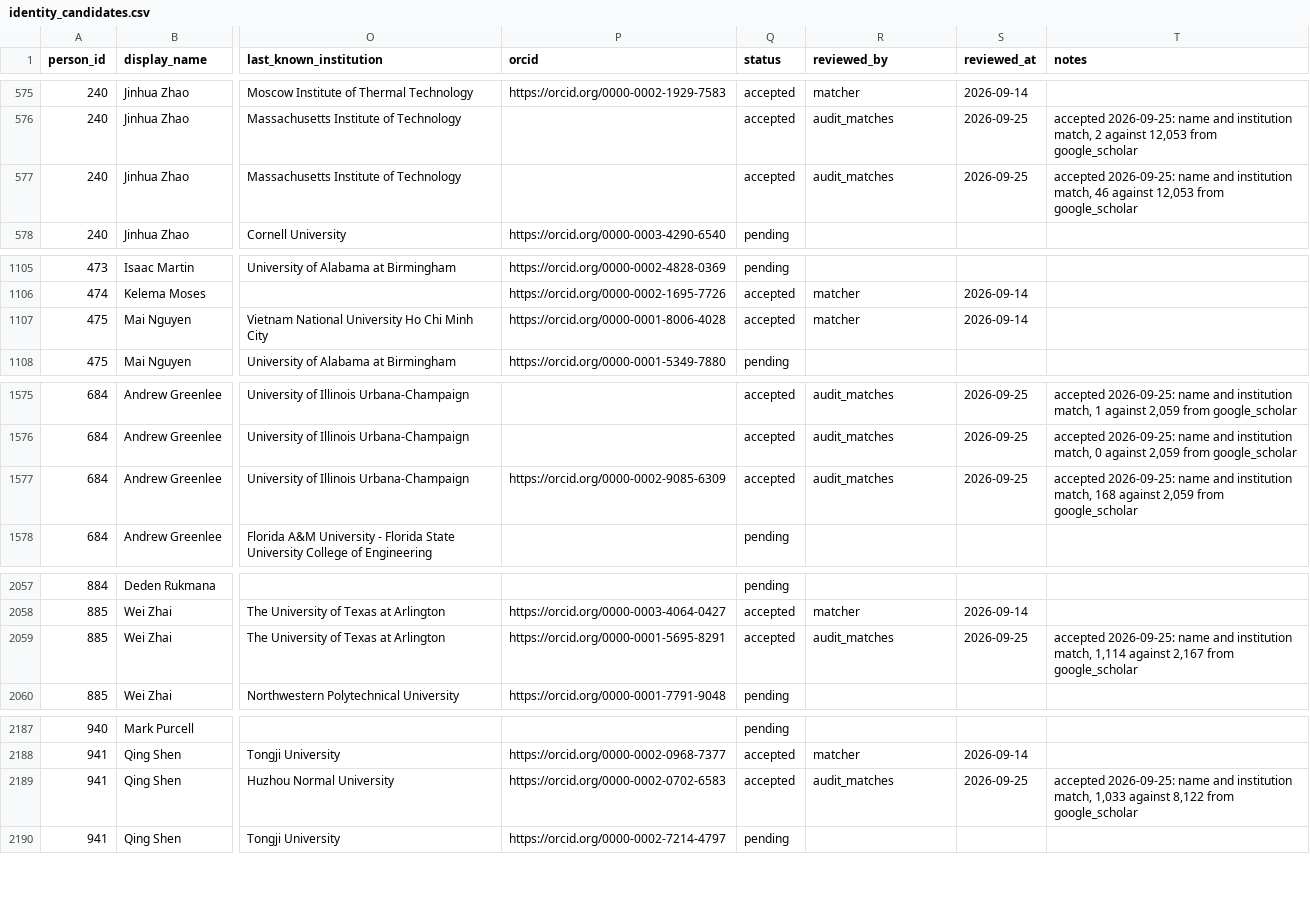
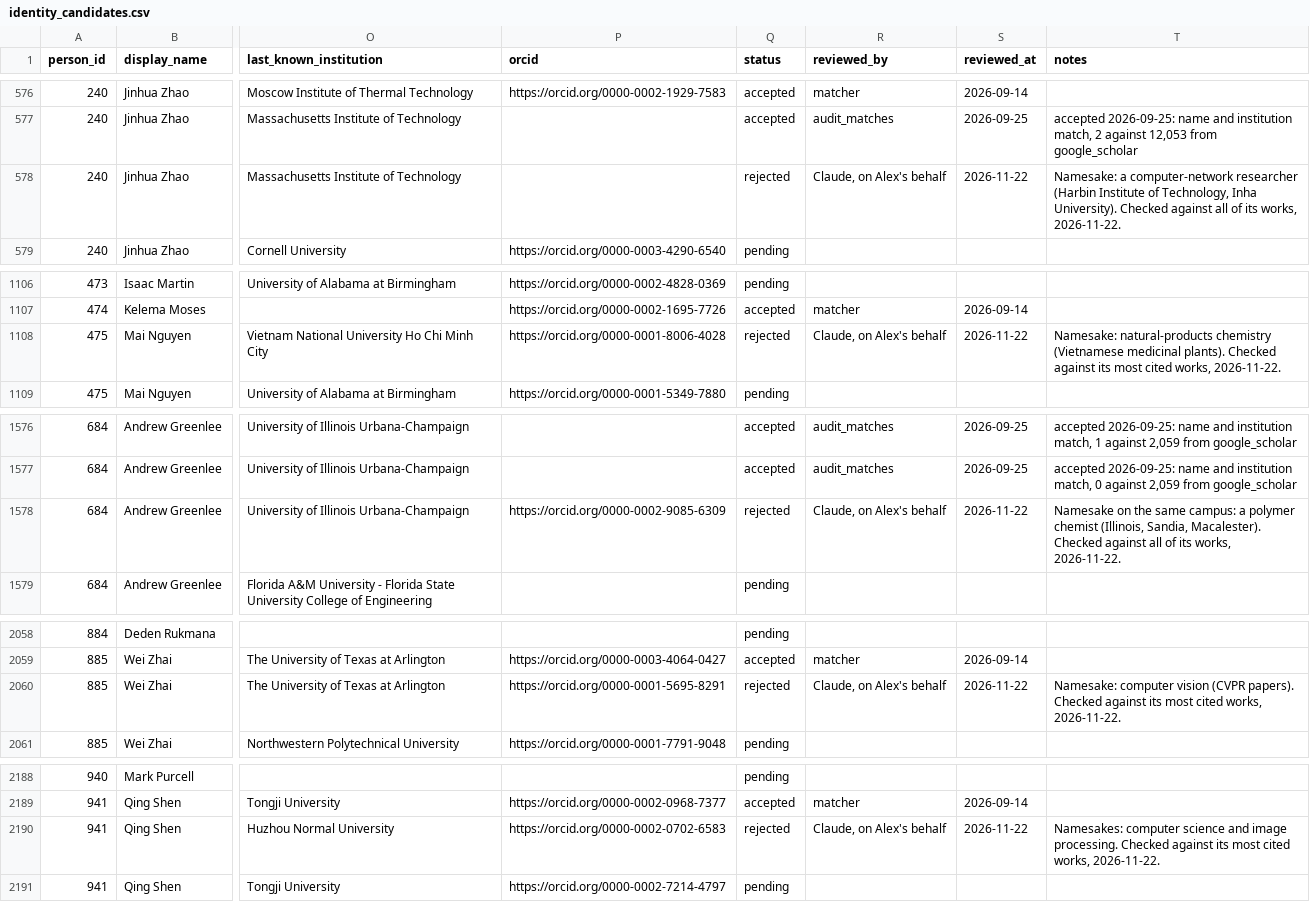
Before and after one commit to aakarner/planning-citation-metrics, a CSV file: data/review/identity_candidates.csv, drawn as a sheet; only a part is shown, gaps mark what is left out; addresses are those after the commit; the diff covers the shown part only; the diff names each change by its address in the sheet, - before the commit and + after, or states it on an @@ line.

```diff
--- a/data/review/identity_candidates.csv
+++ b/data/review/identity_candidates.csv
-Q578 (status): accepted
+Q578 (status): rejected
-R578 (reviewed_by): audit_matches
+R578 (reviewed_by): Claude, on Alex's behalf
-S578 (reviewed_at): 2026-09-25
+S578 (reviewed_at): 2026-11-22
-T578 (notes): accepted 2026-09-25: name and institution match, 46 against 12,053 from google_scholar
+T578 (notes): Namesake: a computer-network researcher (Harbin Institute of Technology, Inha University). Checked against all of its works, 2026-11-22.
-Q1108 (status): accepted
+Q1108 (status): rejected
-R1108 (reviewed_by): matcher
+R1108 (reviewed_by): Claude, on Alex's behalf
-S1108 (reviewed_at): 2026-09-14
+S1108 (reviewed_at): 2026-11-22
-T1108 (notes): (empty)
+T1108 (notes): Namesake: natural-products chemistry (Vietnamese medicinal plants). Checked against its most cited works, 2026-11-22.
-Q1578 (status): accepted
+Q1578 (status): rejected
-R1578 (reviewed_by): audit_matches
+R1578 (reviewed_by): Claude, on Alex's behalf
-S1578 (reviewed_at): 2026-09-25
+S1578 (reviewed_at): 2026-11-22
-T1578 (notes): accepted 2026-09-25: name and institution match, 168 against 2,059 from google_scholar
+T1578 (notes): Namesake on the same campus: a polymer chemist (Illinois, Sandia, Macalester). Checked against all of its works, 2026-11-22.
-Q2060 (status): accepted
+Q2060 (status): rejected
-R2060 (reviewed_by): audit_matches
+R2060 (reviewed_by): Claude, on Alex's behalf
-S2060 (reviewed_at): 2026-09-25
+S2060 (reviewed_at): 2026-11-22
-T2060 (notes): accepted 2026-09-25: name and institution match, 1,114 against 2,167 from google_scholar
+T2060 (notes): Namesake: computer vision (CVPR papers). Checked against its most cited works, 2026-11-22.
-Q2190 (status): accepted
+Q2190 (status): rejected
-R2190 (reviewed_by): audit_matches
+R2190 (reviewed_by): Claude, on Alex's behalf
-S2190 (reviewed_at): 2026-09-25
+S2190 (reviewed_at): 2026-11-22
-T2190 (notes): accepted 2026-09-25: name and institution match, 1,033 against 8,122 from google_scholar
+T2190 (notes): Namesakes: computer science and image processing. Checked against its most cited works, 2026-11-22.
```
Also changed, not shown: 2 added rows and 112 edited cells elsewhere in this file, data/roster/person.csv, 2 other files.
